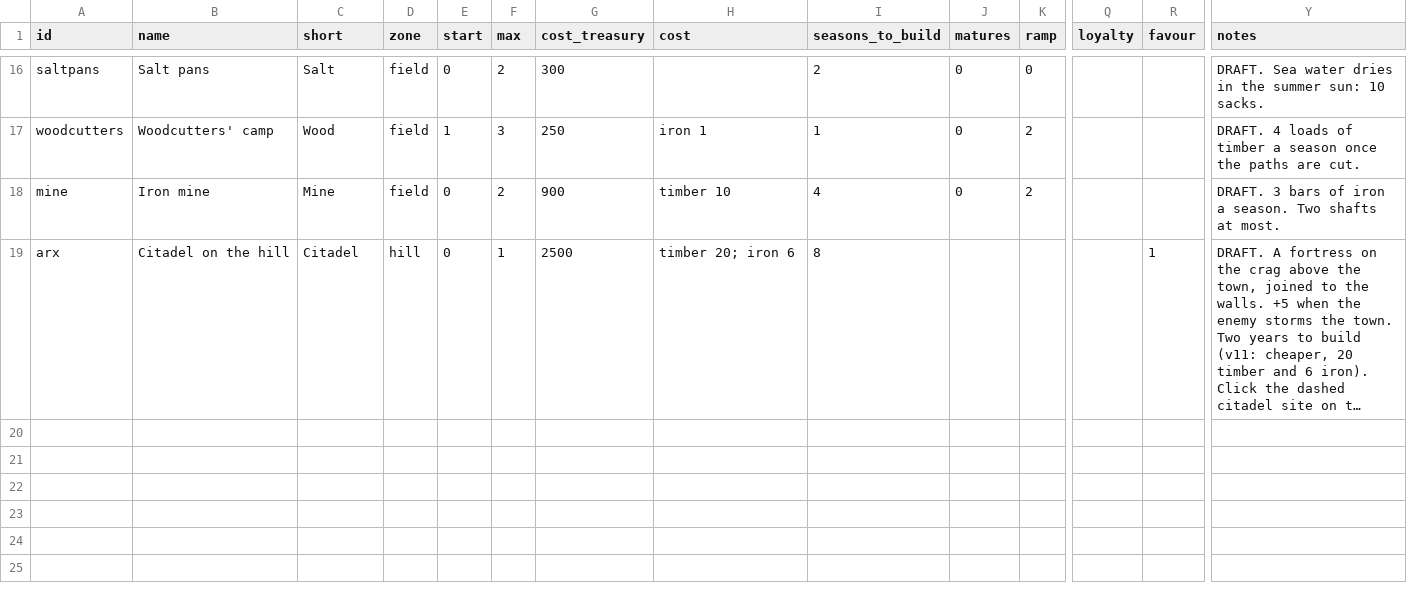
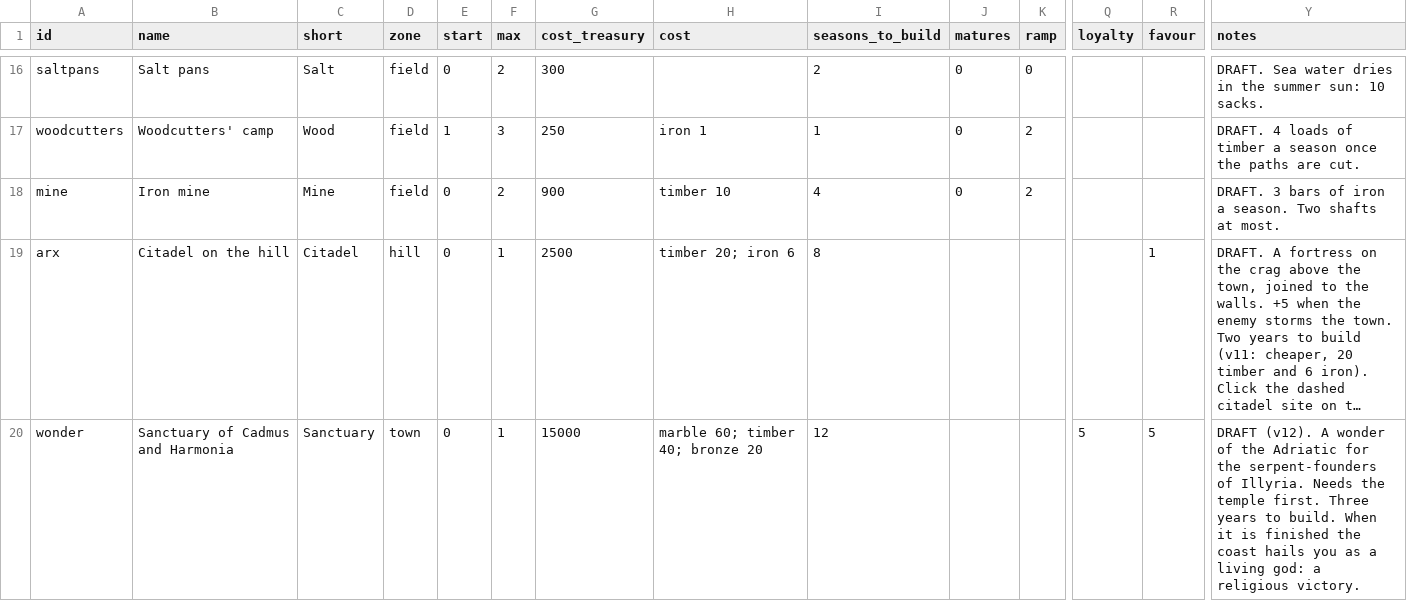
Before and after one commit to mkhailklimov/Illirya, a CSV file: rules/buildings.csv, drawn as a sheet; only a part is shown, gaps mark what is left out; long unchanged cells end in …; rows hold the shown columns only; the diff names each change by its address in the sheet, - before the commit and + after, or states it on an @@ line.

```diff
--- a/rules/buildings.csv
+++ b/rules/buildings.csv
+row 20: wonder | Sanctuary of Cadmus and Harmonia | Sanctuary | town | 0 | 1 | 15000 | marble 60; timber 40; bronze 20 | 12 |  |  | 5 | 5 | DRAFT (v12). A wonder of the Adriatic for the serpent-founders of Illyria. Needs the temple first. Three years to build. When it is finished the coast hails you as a living god: a religious victory.
```
Also changed, not shown: 8 other files.
